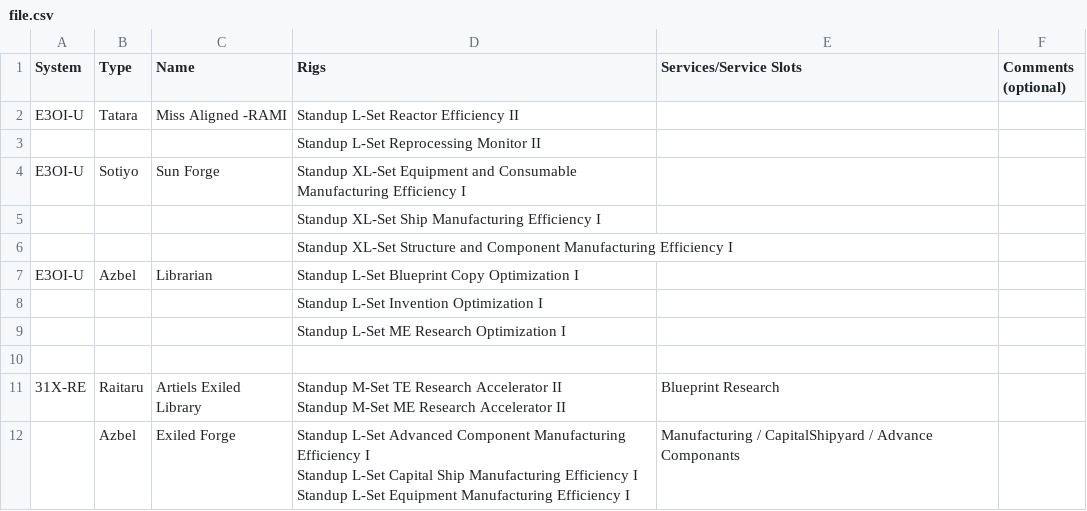
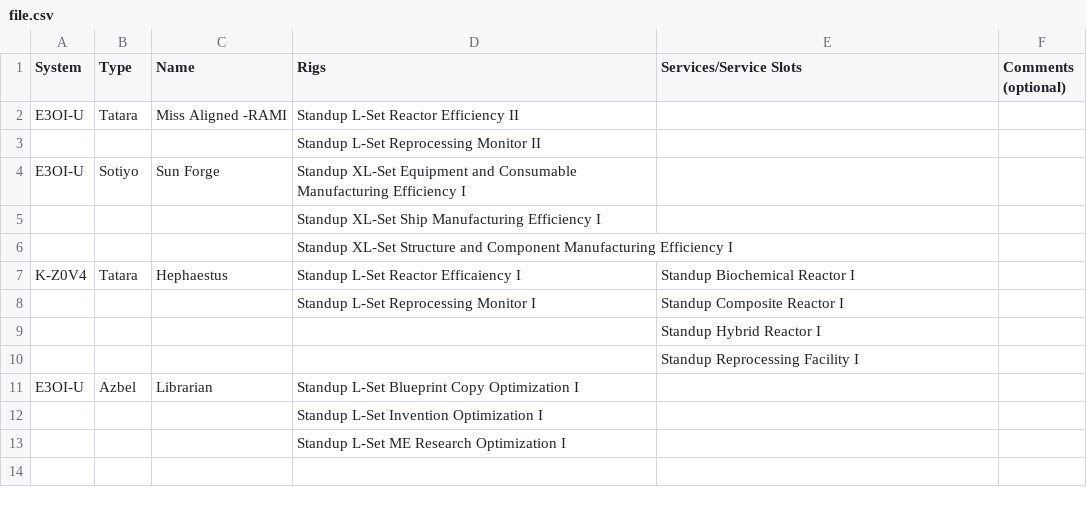
Before and after one commit to kanukki/EVE_PI, a CSV file: assets/file.csv, drawn as a sheet; removed rows and columns are numbered as before the commit, all else as after; ↵ is a line break in a cell; the diff names each change by its address in the sheet, - before the commit and + after, or states it on an @@ line.

```diff
--- a/assets/file.csv
+++ b/assets/file.csv
+row 7: K-Z0V4 | Tatara | Hephaestus | Standup L-Set Reactor Efficaiency I | Standup Biochemical Reactor I
+row 8:  |  |  | Standup L-Set Reprocessing Monitor I | Standup Composite Reactor I
+row 9:  |  |  |  | Standup Hybrid Reactor I
+row 10:  |  |  |  | Standup Reprocessing Facility I
-row 10: (empty)
-row 11: 31X-RE | Raitaru | Artiels Exiled Library | Standup M-Set TE Research Accelerator II ↵ Standup M-Set ME Research Accelerator II | Blueprint Research
-row 12:  | Azbel | Exiled Forge | Standup L-Set Advanced Component Manufacturing Efficiency I ↵ Standup L-Set Capital Ship Manufacturing Efficiency I ↵ Standup L-Set Equipment Manufacturing Efficiency I | Manufacturing / CapitalShipyard / Advance Componants
```
Also changed, not shown: 1 other file.
